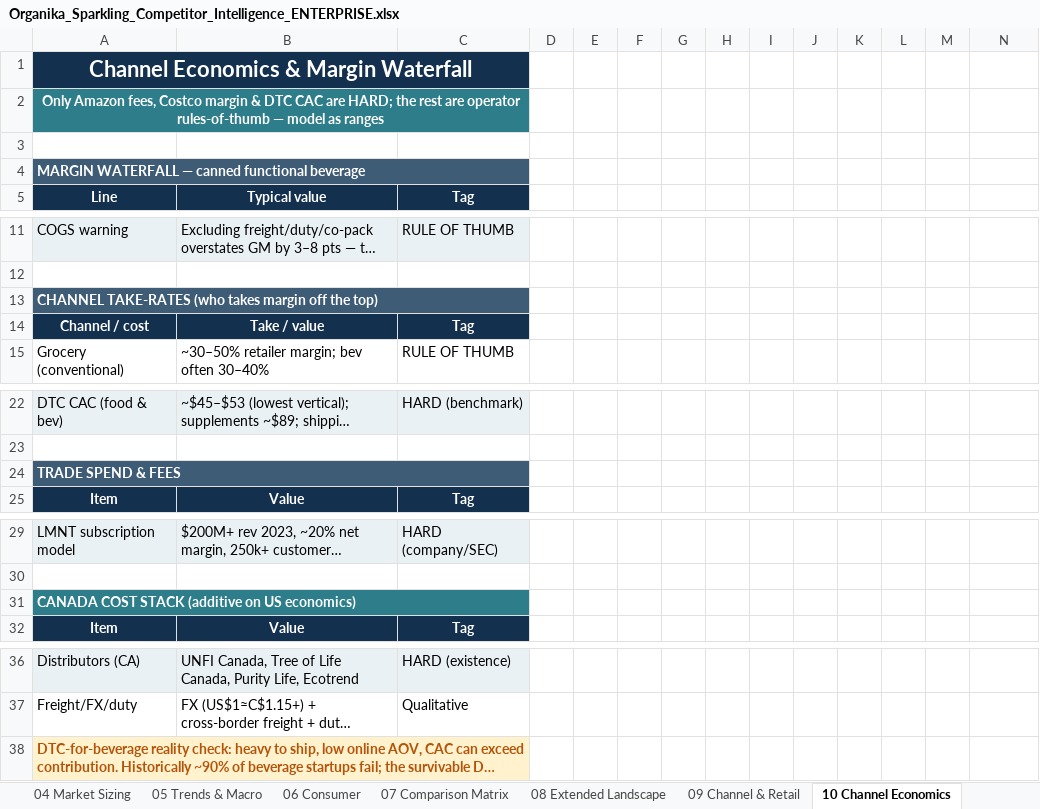
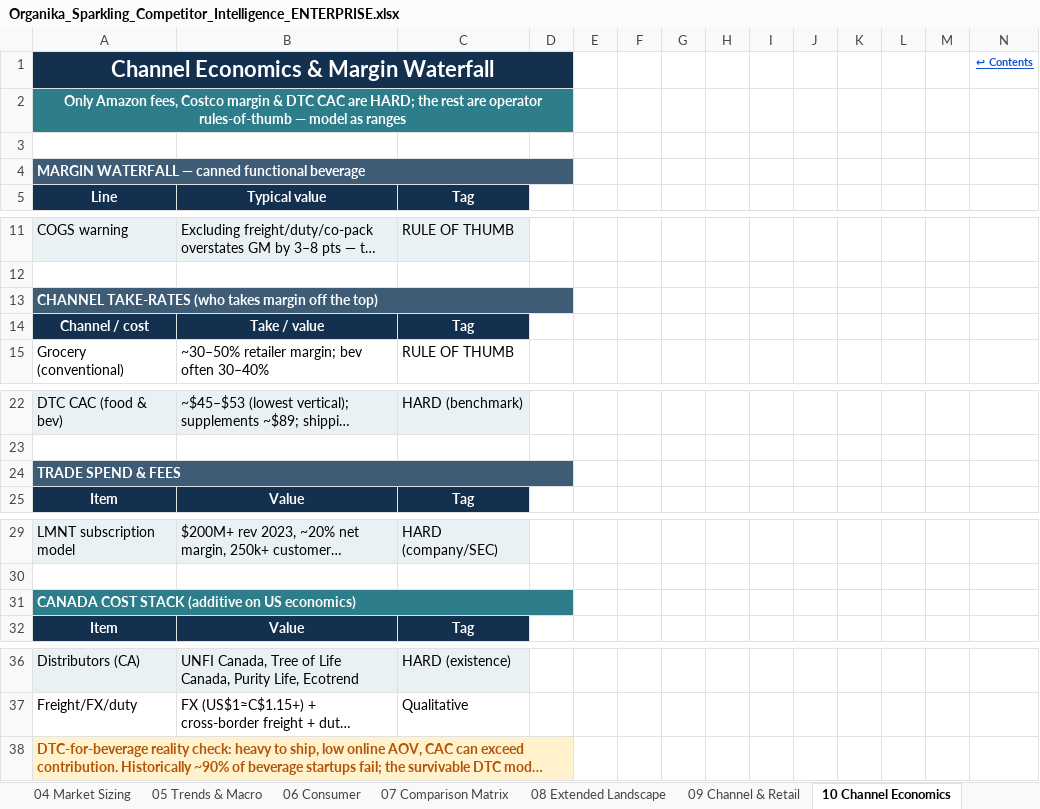
Before and after one commit to louisnto-cloud/my-first-project, an Excel workbook: Organika_Sparkling_Competitor_Intelligence_ENTERPRISE.xlsx, sheet 10 Channel Economics, drawn as a sheet; only a part is shown, gaps mark what is left out; long unchanged cells end in …; values as stored, in another font and other column widths than the file's, no borders; the diff names each change by its address in the sheet, - before the commit and + after, or states it on an @@ line.

```diff
--- a/Organika_Sparkling_Competitor_Intelligence_ENTERPRISE.xlsx (sheet 10 Channel Economics)
+++ b/Organika_Sparkling_Competitor_Intelligence_ENTERPRISE.xlsx (sheet 10 Channel Economics)
-A1:C1 merged
+A1:D1 merged
-N1: (empty)
+N1: ↩ Contents
-A2:C2 merged
+A2:D2 merged
-A4:C4 merged
+A4:D4 merged
-A13:C13 merged
+A13:D13 merged
-A24:C24 merged
+A24:D24 merged
-A31:C31 merged
+A31:D31 merged
-A38:C38 merged
+A38:D38 merged
```
Also changed, not shown: sheet Financial Model, sheet 01 Contents, sheet 18 Canada Market, sheet Dashboard, sheet 00 Cover, sheet 03 Methodology, 21 more sheets, other sheet tabs, hidden cells, charts or pictures, 2 other files.
